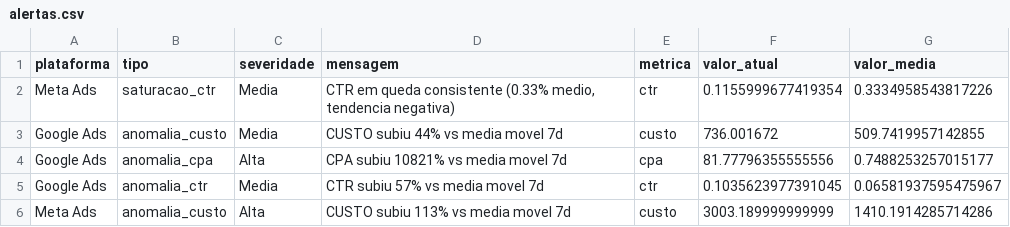
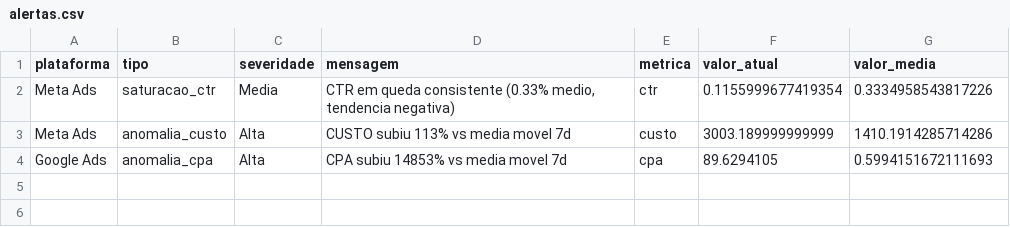
Before and after one commit to grupoalmeidajunior/dashboard-media-monitoring, a CSV file: Dados/Consolidado/alertas.csv, drawn as a sheet; removed rows and columns are numbered as before the commit, all else as after; the diff names each change by its address in the sheet, - before the commit and + after, or states it on an @@ line.

```diff
--- a/Dados/Consolidado/alertas.csv
+++ b/Dados/Consolidado/alertas.csv
-row 3: Google Ads | anomalia_custo | Media | CUSTO subiu 44% vs media movel 7d | custo | 736.001672 | 509.7419957142855
-row 4: Google Ads | anomalia_cpa | Alta | CPA subiu 10821% vs media movel 7d | cpa | 81.77796355555556 | 0.7488253257015177
-row 5: Google Ads | anomalia_ctr | Media | CTR subiu 57% vs media movel 7d | ctr | 0.1035623977391045 | 0.06581937595475967
+row 4: Google Ads | anomalia_cpa | Alta | CPA subiu 14853% vs media movel 7d | cpa | 89.6294105 | 0.5994151672111693
```
Also changed, not shown: Dados/Consolidado/dispositivos_cross.csv, Dados/GA4/geografico.csv, 16 other files.
